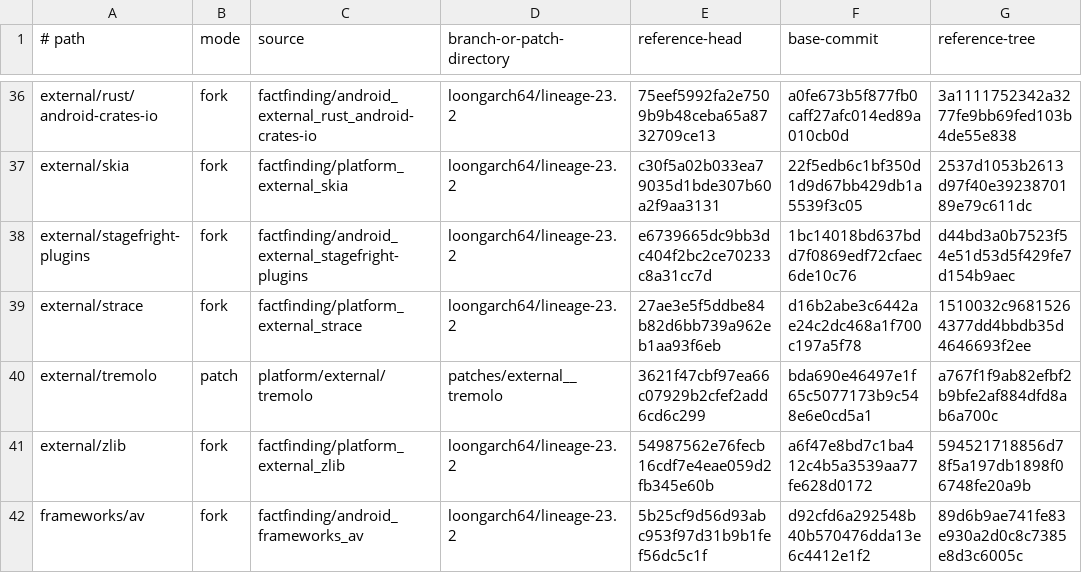
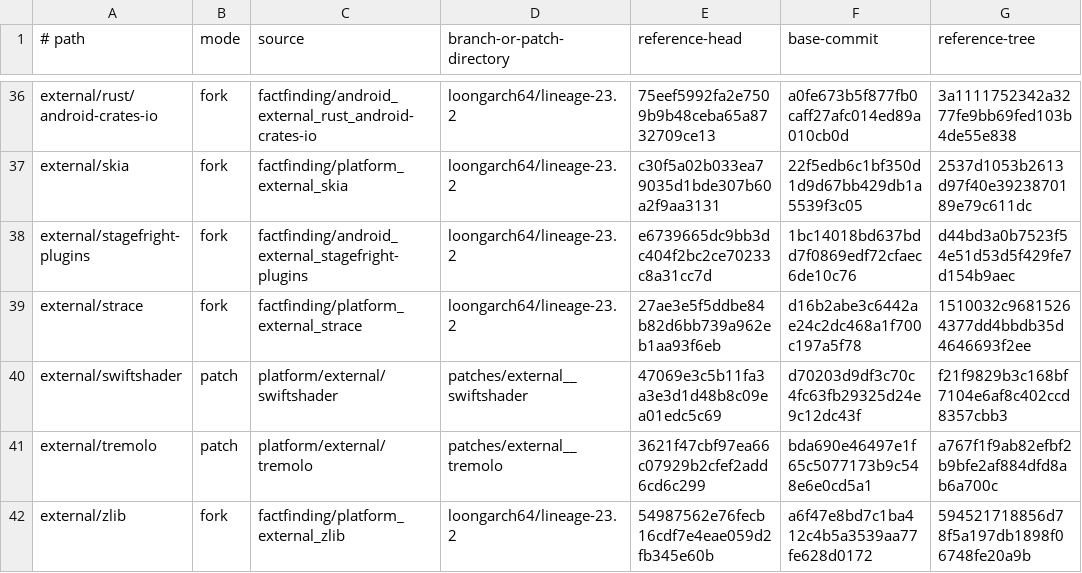
Before and after one commit to factfinding/lineage-waydroid-loongarch64, a TSV file: projects.tsv, drawn as a sheet; only a part is shown, gaps mark what is left out; the shorter side is filled out with more unchanged rows; the diff names each change by its address in the sheet, - before the commit and + after, or states it on an @@ line.

Commit message:
Track LoongArch64 SwiftShader support
Include the existing embedded LLVM 16 LoongArch backend and Marl fiber enablement in the reproducible patch inventory. SwiftShader builds these vendor components for the LoongArch64 product.

```diff
--- a/projects.tsv
+++ b/projects.tsv
+row 40: external/swiftshader | patch | platform/external/swiftshader | patches/external__swiftshader | 47069e3c5b11fa3a3e3d1d48b8c09ea01edc5c69 | d70203d9df3c70c4fc63fb29325d24e9c12dc43f | f21f9829b3c168bf7104e6af8c402ccd8357cbb3
```
Also changed, not shown: 2 other files.
